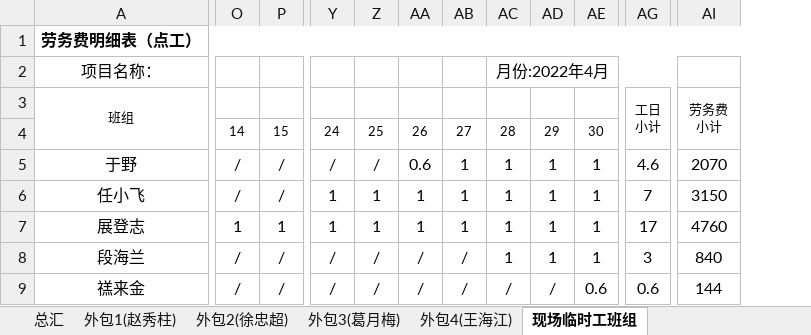
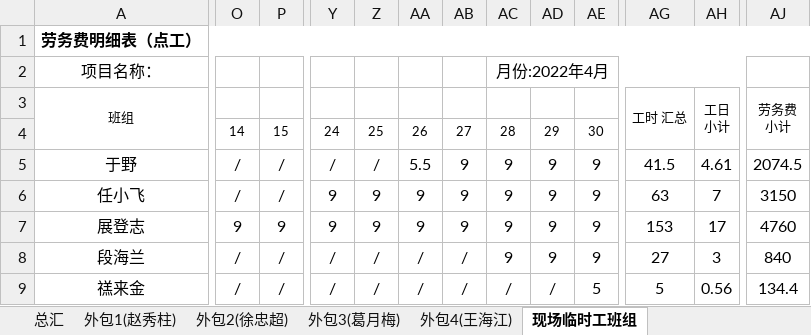
Before and after one commit to kongxu18/UsuallyPythonWork, an Excel workbook: 操作excel/工人工资表格/res.xlsx, sheet 现场临时工班组, drawn as a sheet; only a part is shown, gaps mark what is left out; values as stored, in another font and other column widths than the file's, no borders; removed rows and columns are numbered as before the commit, all else as after; the diff covers the shown part only; the diff names each change by its address in the sheet, - before the commit and + after, or states it on an @@ line.

```diff
--- a/操作excel/工人工资表格/res.xlsx (sheet 现场临时工班组)
+++ b/操作excel/工人工资表格/res.xlsx (sheet 现场临时工班组)
-column AE, rows 4-9: 30 | 1 | 1 | 1 | 1 | 0.6
+column AE, rows 4-9: 30 | 9 | 9 | 9 | 9 | 5
+column AG, rows 3-9: 工时 汇总 |  | 41.5 | 63 | 153 | 27 | 5
-AA5: 0.6
+AA5: 5.5
-AB5:AB7: 1
+AB5:AB7: 9
-AC5:AC8: 1
+AC5:AC8: 9
-AD5:AD8: 1
+AD5:AD8: 9
-AH5: 4.6
+AH5: 4.61
-AJ5: 2070
+AJ5: 2074.5
-Y6:Y7: 1
+Y6:Y7: 9
-Z6:Z7: 1
+Z6:Z7: 9
-AA6:AA7: 1
+AA6:AA7: 9
-O7: 1
+O7: 9
-P7: 1
+P7: 9
-AH9: 0.6
+AH9: 0.56
-AJ9: 144
+AJ9: 134.4
```
Also changed, not shown: 6 added rows, 6 removed rows, 45 edited cells and merged cells elsewhere in this sheet, sheet 外包4(王海江), sheet 外包3(葛月梅), sheet 外包1(赵秀柱), sheet 外包2(徐忠超), sheet 总汇, 操作excel/工人工资表格/xianchanglaowugz.xlsx, 11 other files.
